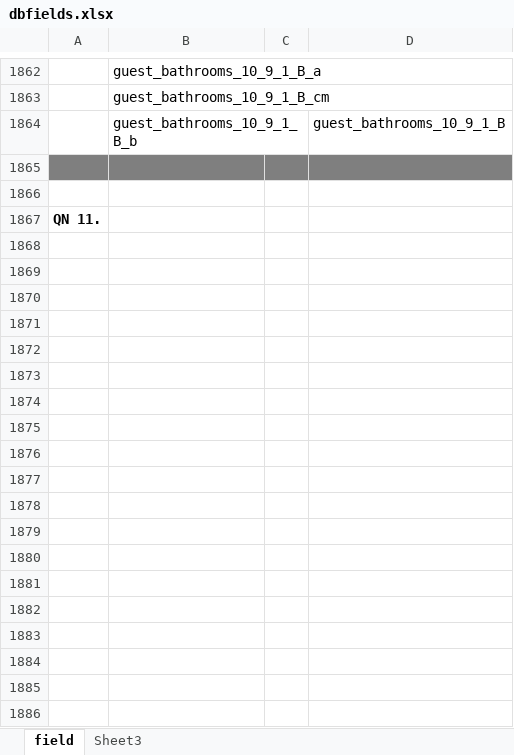
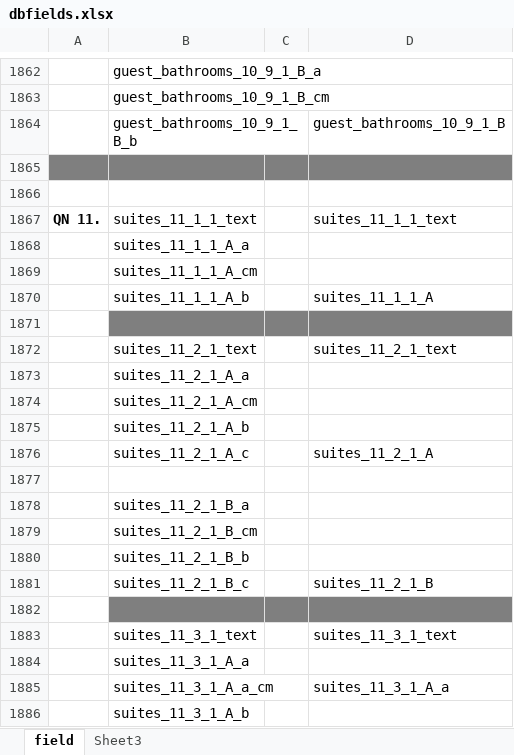
Before and after one commit to victormalamo/AserT_Dodoso, an Excel workbook: afcg/dbfields.xlsx, sheet field, drawn as a sheet; only a part is shown, gaps mark what is left out; values as stored, in another font and other column widths than the file's, no borders; addresses are those after the commit; the diff covers the shown part only; the diff names each change by its address in the sheet, - before the commit and + after, or states it on an @@ line.

Commit message:
27-06-21 asert_lodge_dbtable_field_final_extraction

```diff
--- a/afcg/dbfields.xlsx (sheet field)
+++ b/afcg/dbfields.xlsx (sheet field)
+row 1867: QN 11. | suites_11_1_1_text |  | suites_11_1_1_text
+row 1868:  | suites_11_1_1_A_a
+row 1869:  | suites_11_1_1_A_cm
+row 1870:  | suites_11_1_1_A_b |  | suites_11_1_1_A
-A1871: QN 11.
+A1871: (empty)
-B1871:D1871 fill: none
+B1871:D1871 fill: #7F7F7F
+row 1872:  | suites_11_2_1_text |  | suites_11_2_1_text
+row 1873:  | suites_11_2_1_A_a
+row 1874:  | suites_11_2_1_A_cm
+row 1875:  | suites_11_2_1_A_b
+row 1876:  | suites_11_2_1_A_c |  | suites_11_2_1_A
+row 1877: (empty)
+row 1878:  | suites_11_2_1_B_a
+row 1879:  | suites_11_2_1_B_cm
+row 1880:  | suites_11_2_1_B_b
+row 1881:  | suites_11_2_1_B_c |  | suites_11_2_1_B
+row 1882: (empty)
+row 1883:  | suites_11_3_1_text |  | suites_11_3_1_text
+row 1884:  | suites_11_3_1_A_a
+row 1885:  | suites_11_3_1_A_a_cm |  | suites_11_3_1_A_a
+row 1886:  | suites_11_3_1_A_b
```
Also changed, not shown: 1285 added rows elsewhere in this sheet, sheet Sheet3, 5 other files.
